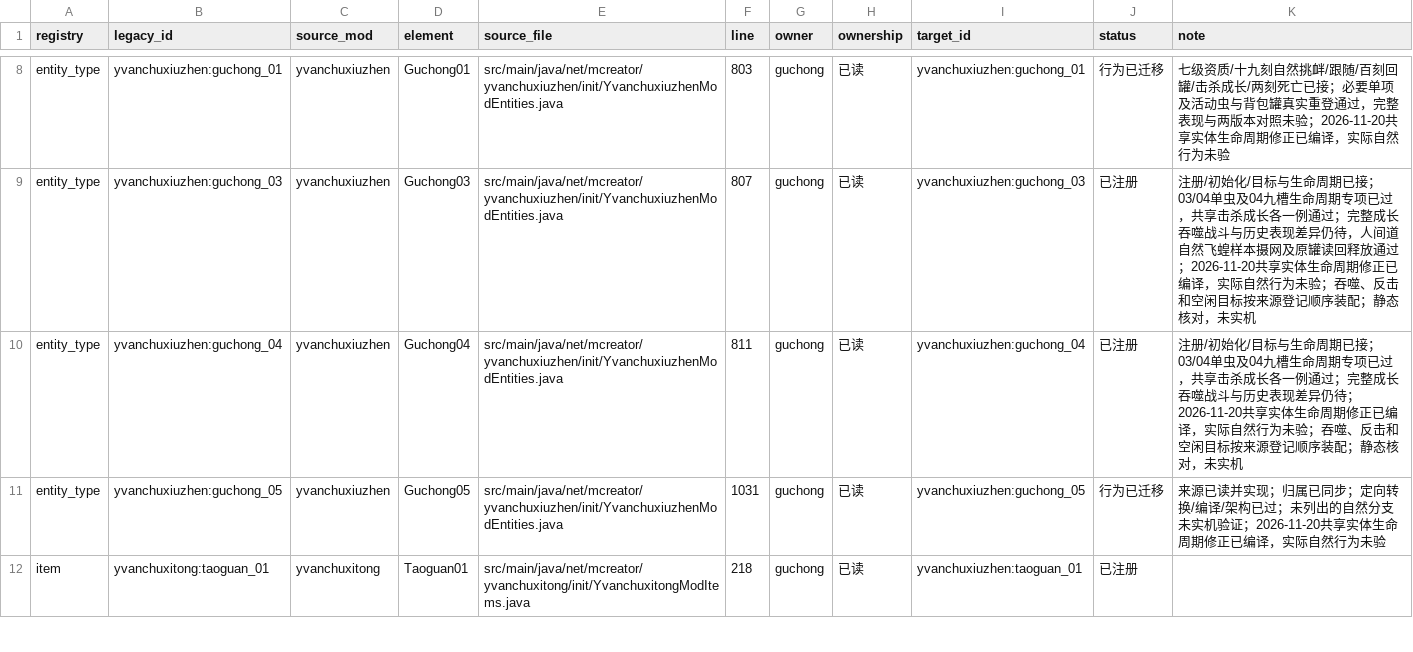
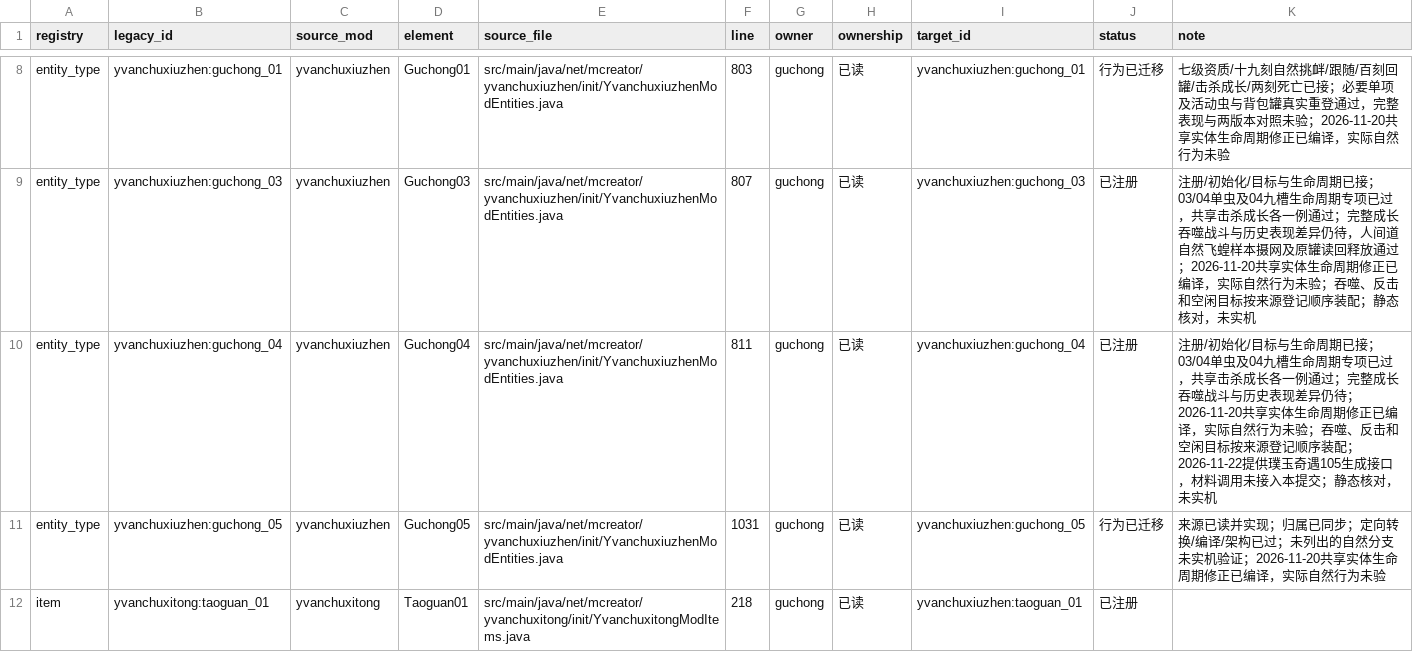
Before and after one commit to Shane77ly/yvanchuxiuzhen-1.21.1, a CSV file: docs/systems/guchong/ledger/content.csv, drawn as a sheet; only a part is shown, gaps mark what is left out.

Commit message:
feat(guchong): expose jade encounter spawn

```diff
--- a/docs/systems/guchong/ledger/content.csv
+++ b/docs/systems/guchong/ledger/content.csv
@@ -9,3 +9,3 @@ entity_type,yvanchuxiuzhen:guchong_01,yvanchuxiuzhen,Guchong01,src/main/java/net
 entity_type,yvanchuxiuzhen:guchong_03,yvanchuxiuzhen,Guchong03,src/main/java/net/mcreator/yvanchuxiuzhen/init/YvanchuxiuzhenModEntities.java,807,guchong,已读,yvanchuxiuzhen:guchong_03,已注册,注册/初始化/目标与生命周期已接；03/04单虫及04九槽生命周期专项已过，共享击杀成长各一例通过；完整成长吞噬战斗与历史表现差异仍待，人间道自然飞蝗样本摄网及原罐读回释放通过；2026-11-20共享实体生命周期修正已编译，实际自然行为未验；吞噬、反击和空闲目标按来源登记顺序装配；静态核对，未实机
-entity_type,yvanchuxiuzhen:guchong_04,yvanchuxiuzhen,Guchong04,src/main/java/net/mcreator/yvanchuxiuzhen/init/YvanchuxiuzhenModEntities.java,811,guchong,已读,yvanchuxiuzhen:guchong_04,已注册,注册/初始化/目标与生命周期已接；03/04单虫及04九槽生命周期专项已过，共享击杀成长各一例通过；完整成长吞噬战斗与历史表现差异仍待；2026-11-20共享实体生命周期修正已编译，实际自然行为未验；吞噬、反击和空闲目标按来源登记顺序装配；静态核对，未实机
+entity_type,yvanchuxiuzhen:guchong_04,yvanchuxiuzhen,Guchong04,src/main/java/net/mcreator/yvanchuxiuzhen/init/YvanchuxiuzhenModEntities.java,811,guchong,已读,yvanchuxiuzhen:guchong_04,已注册,注册/初始化/目标与生命周期已接；03/04单虫及04九槽生命周期专项已过，共享击杀成长各一例通过；完整成长吞噬战斗与历史表现差异仍待；2026-11-20共享实体生命周期修正已编译，实际自然行为未验；吞噬、反击和空闲目标按来源登记顺序装配；2026-11-22提供璞玉奇遇105生成接口，材料调用未接入本提交；静态核对，未实机
 entity_type,yvanchuxiuzhen:guchong_05,yvanchuxiuzhen,Guchong05,src/main/java/net/mcreator/yvanchuxiuzhen/init/YvanchuxiuzhenModEntities.java,1031,guchong,已读,yvanchuxiuzhen:guchong_05,行为已迁移,来源已读并实现；归属已同步；定向转换/编译/架构已过；未列出的自然分支未实机验证；2026-11-20共享实体生命周期修正已编译，实际自然行为未验
```
Also changed, not shown: 4 other files.
